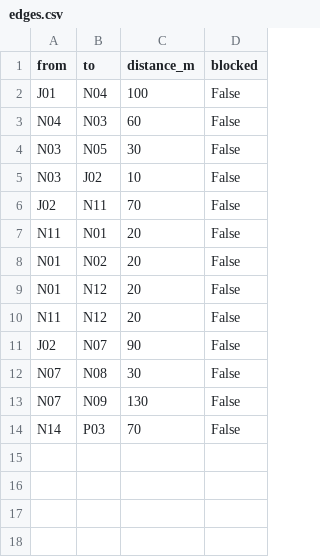
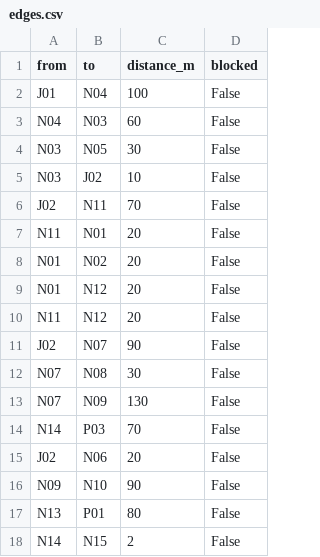
Before and after one commit to blendafazliji/seeu-campus-route-finder, a CSV file: edges.csv, drawn as a sheet; the diff names each change by its address in the sheet, - before the commit and + after, or states it on an @@ line.

Commit message:
Update edges.csv with additional edges
Added new edges and updated existing data in edges.csv.

```diff
--- a/edges.csv
+++ b/edges.csv
+row 15: J02 | N06 | 20 | False
+row 16: N09 | N10 | 90 | False
+row 17: N13 | P01 | 80 | False
+row 18: N14 | N15 | 2 | False
```
